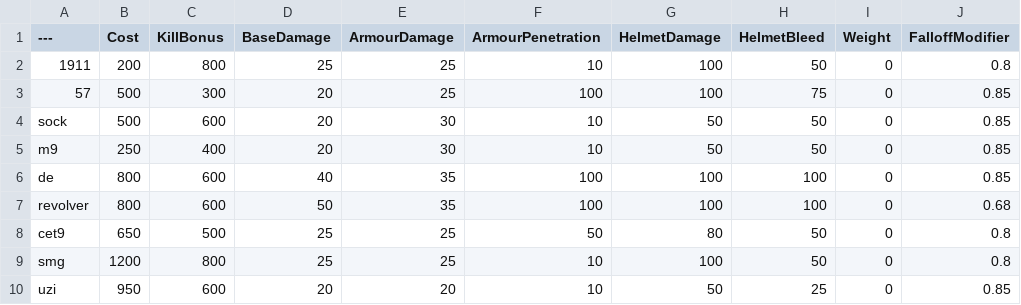
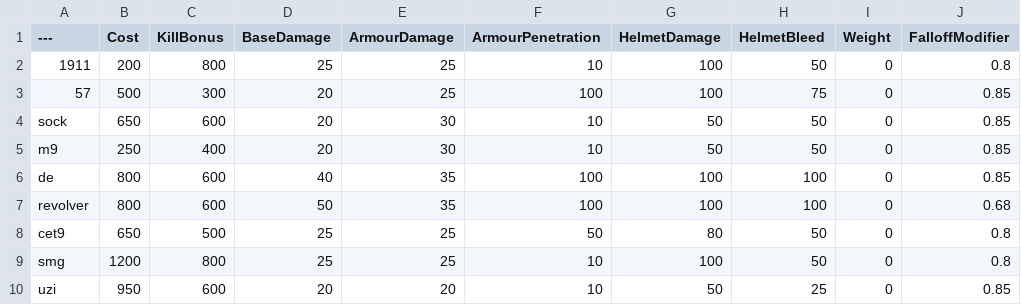
Before and after one commit to vankruptgames/BalancingTable, a CSV file: BalancingTable.csv, drawn as a sheet; only a part is shown; the diff names each change by its address in the sheet, - before the commit and + after, or states it on an @@ line.

Commit message:
Update BalancingTable.csv

```diff
--- a/BalancingTable.csv
+++ b/BalancingTable.csv
-B4 (Cost): 500
+B4 (Cost): 650
```
